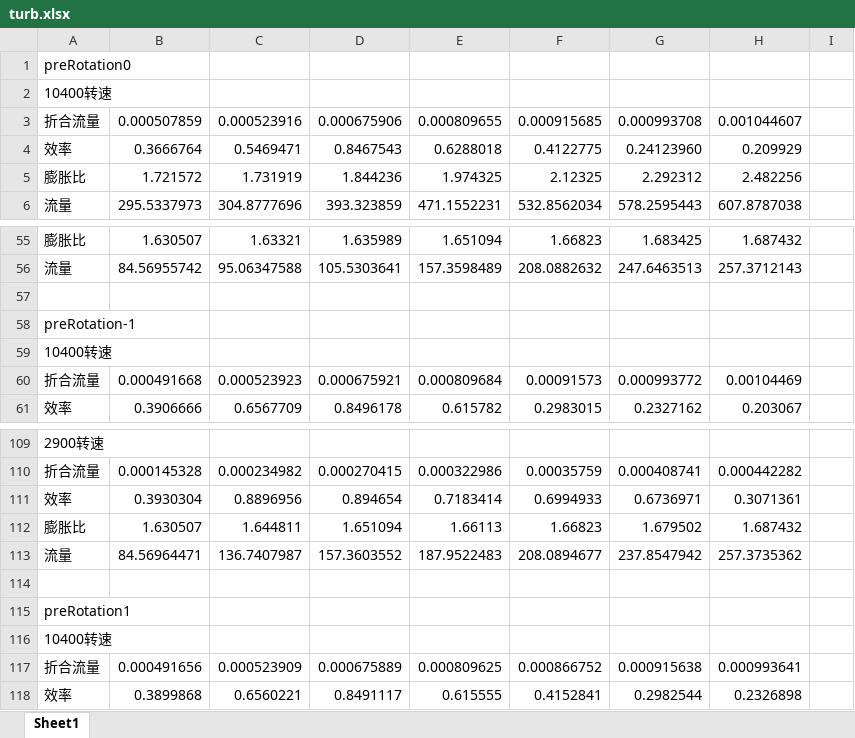
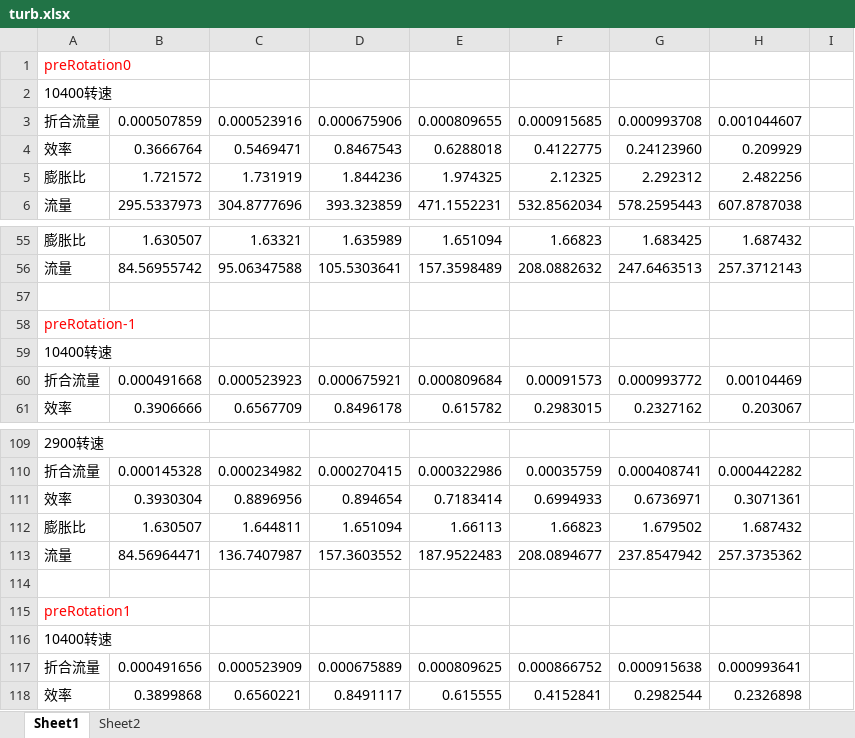
Before and after one commit to rebotzz/CPPLearning, an Excel workbook: learn_13/turbineLineInterplator/turbineLineInterplator/indata/turb.xlsx, sheet Sheet1, drawn as a sheet; only a part is shown, gaps mark what is left out; values as stored, in another font and other column widths than the file's, no borders; the diff names each change by its address in the sheet, - before the commit and + after, or states it on an @@ line.

```diff
--- a/learn_13/turbineLineInterplator/turbineLineInterplator/indata/turb.xlsx (sheet Sheet1)
+++ b/learn_13/turbineLineInterplator/turbineLineInterplator/indata/turb.xlsx (sheet Sheet1)
+sheet tab: Sheet2
-A1 text colour: black
+A1 text colour: #FF0000
-A58 text colour: black
+A58 text colour: #FF0000
-A115 text colour: black
+A115 text colour: #FF0000
```
Also changed, not shown: charts or pictures, 17 other files.
